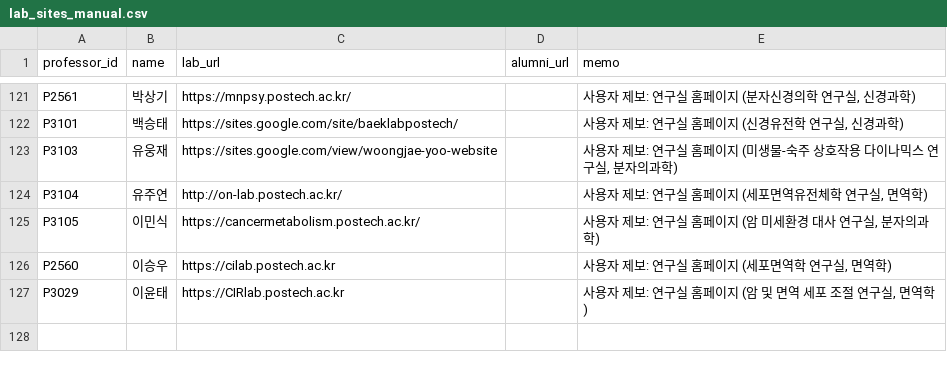
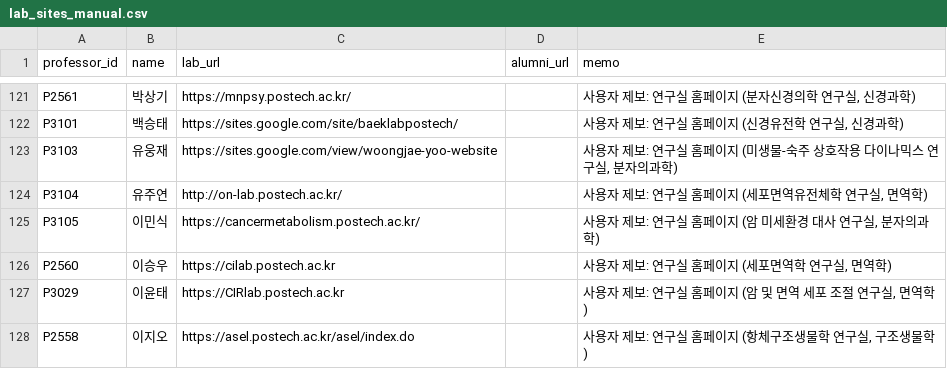
Before and after one commit to hyungjin1213-collab/about_bio, a CSV file: 0. korea bio map/data/lab_sites_manual.csv, drawn as a sheet; only a part is shown, gaps mark what is left out; the diff names each change by its address in the sheet, - before the commit and + after, or states it on an @@ line.

```diff
--- a/0. korea bio map/data/lab_sites_manual.csv
+++ b/0. korea bio map/data/lab_sites_manual.csv
+row 128: P2558 | 이지오 | https://asel.postech.ac.kr/asel/index.do |  | 사용자 제보: 연구실 홈페이지 (항체구조생물학 연구실, 구조생물학)
```
Also changed, not shown: 0. korea bio map/data/professors_seed.csv, 0. korea bio map/output/network_nodes.csv, 2 other files.
